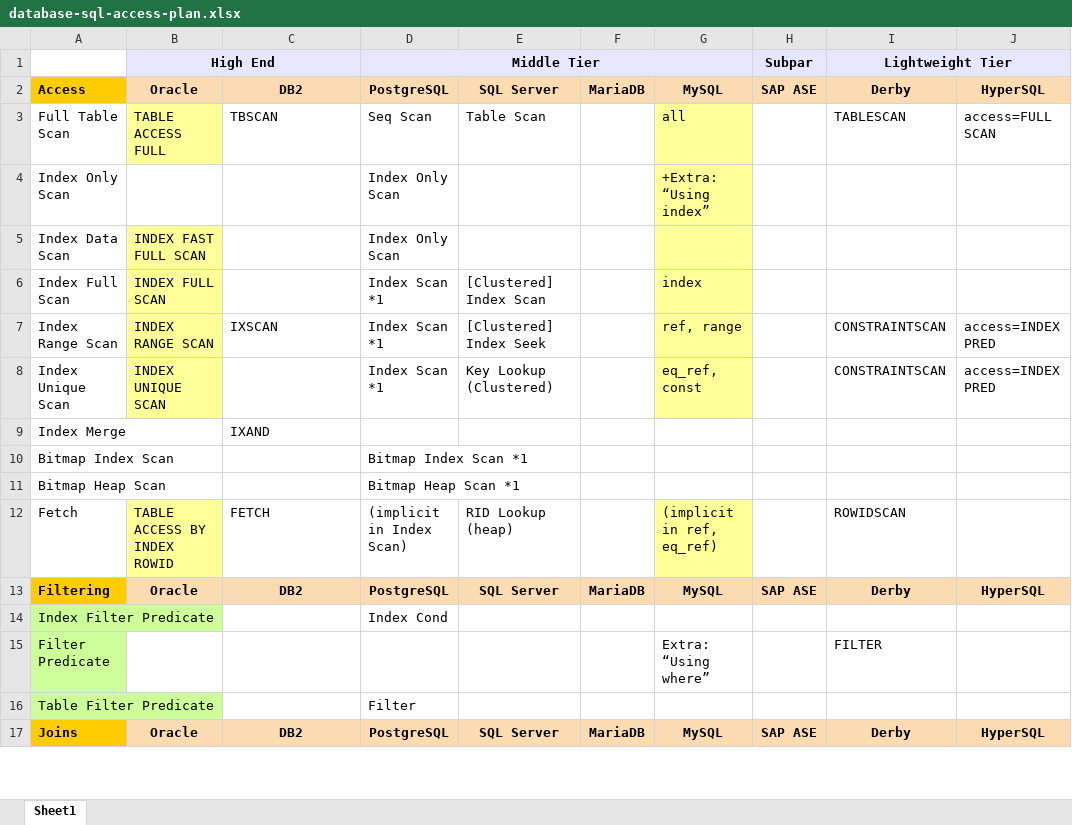
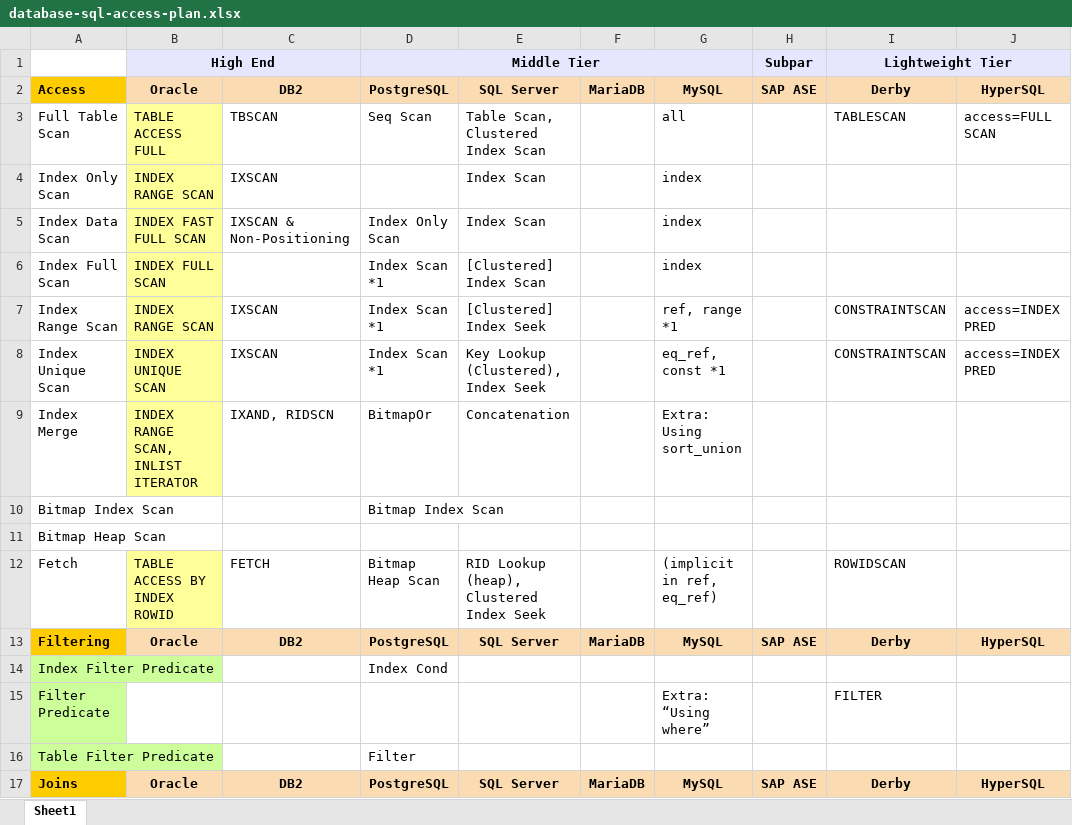
Before and after one commit to hotrodorm/hotrod, an Excel workbook: hotrod/docs/research/database-sql-access-plan.xlsx, sheet Sheet1, drawn as a sheet; only a part is shown; values as stored, in another font and other column widths than the file's, no borders; the diff covers the shown part only; the diff names each change by its address in the sheet, - before the commit and + after, or states it on an @@ line.

Commit message:
HOT-27 - Explain plans.

```diff
--- a/hotrod/docs/research/database-sql-access-plan.xlsx (sheet Sheet1)
+++ b/hotrod/docs/research/database-sql-access-plan.xlsx (sheet Sheet1)
-E3: Table Scan
+E3: Table Scan, Clustered Index Scan
-G3:G8 fill: #FFFF99
+G3:G8 fill: none
-B4: (empty)
+B4: INDEX RANGE SCAN
-B4 fill: none
+B4 fill: #FFFF99
-C4: (empty)
+C4: IXSCAN
-D4: Index Only Scan
+D4: (empty)
-E4:E5: (empty)
+E4:E5: Index Scan
-G4: +Extra: “Using index”
+G4: index
-C5: (empty)
+C5: IXSCAN & Non-Positioning
-G5: (empty)
+G5: index
-G7: ref, range
+G7: ref, range *1
-C8: (empty)
+C8: IXSCAN
-E8: Key Lookup (Clustered)
+E8: Key Lookup (Clustered), Index Seek
-G8: eq_ref, const
+G8: eq_ref, const *1
-B9: (empty)
+B9: INDEX RANGE SCAN, INLIST ITERATOR
-B9 fill: none
+B9 fill: #FFFF99
-C9: IXAND
+C9: IXAND, RIDSCN
-D9: (empty)
+D9: BitmapOr
-E9: (empty)
+E9: Concatenation
-G9: (empty)
+G9: Extra: Using sort_union
-D10: Bitmap Index Scan *1
+D10: Bitmap Index Scan
-D11: Bitmap Heap Scan *1
+D11: (empty)
-D12: (implicit in Index Scan)
+D12: Bitmap Heap Scan
-E12: RID Lookup (heap)
+E12: RID Lookup (heap), Clustered Index Seek
-G12 fill: #FFFF99
+G12 fill: none
```
Also changed, not shown: 3 added rows, 3 edited cells and cell formats elsewhere in this sheet, hotrod/docs/research/database-comparison.xlsx, 35 other files.
